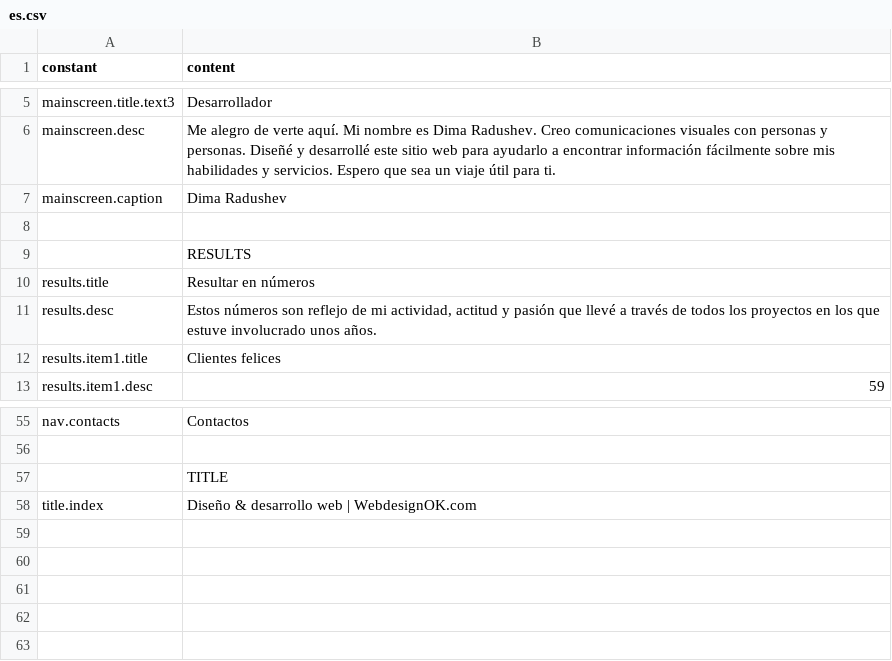
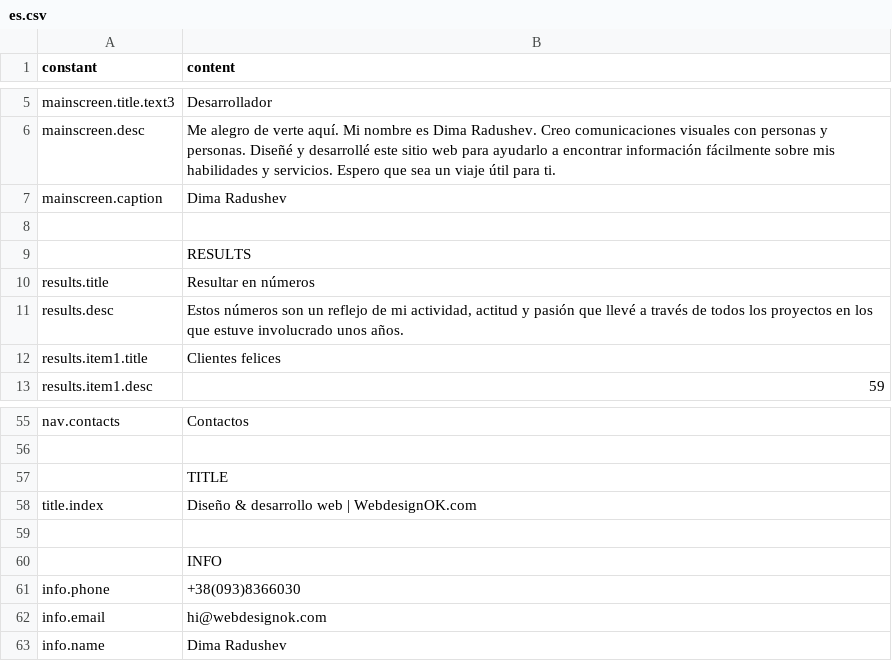
Before and after one commit to darv86/webdesignok, a CSV file: src/content/es.csv, drawn as a sheet; only a part is shown, gaps mark what is left out.

```diff
--- a/src/content/es.csv
+++ b/src/content/es.csv
@@ -10,3 +10,3 @@ mainscreen.caption,Dima Radushev
 results.title,Resultar en números
-results.desc,"Estos números son reflejo de mi actividad, actitud y pasión que llevé a través de todos los proyectos en los que estuve involucrado unos años."
+results.desc,"Estos números son un reflejo de mi actividad, actitud y pasión que llevé a través de todos los proyectos en los que estuve involucrado unos años."
 results.item1.title,Clientes felices
@@ -58 +58,6 @@ nav.contacts,Contactos
 title.index,Diseño & desarrollo web | WebdesignOK.com
+,
+,INFO
+info.phone,+38(093)8366030
+info.email,hi@webdesignok.com
+info.name,Dima Radushev
```
Also changed, not shown: src/content/en.csv, src/content/uk.csv.
